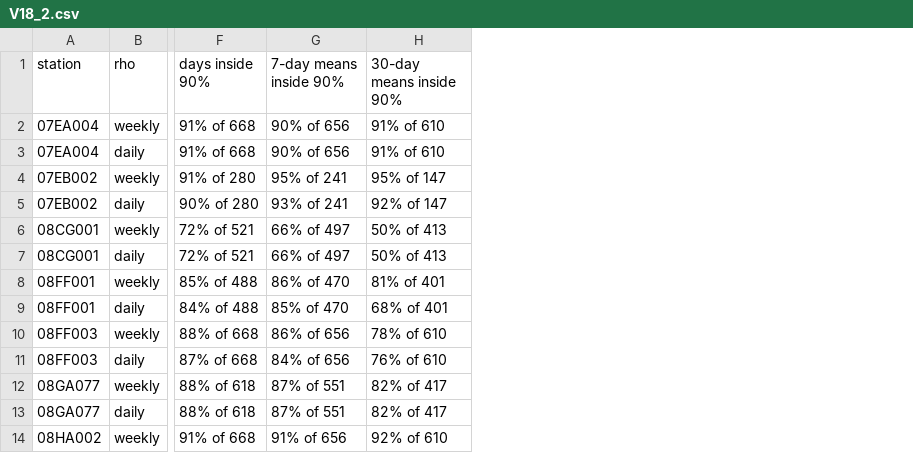
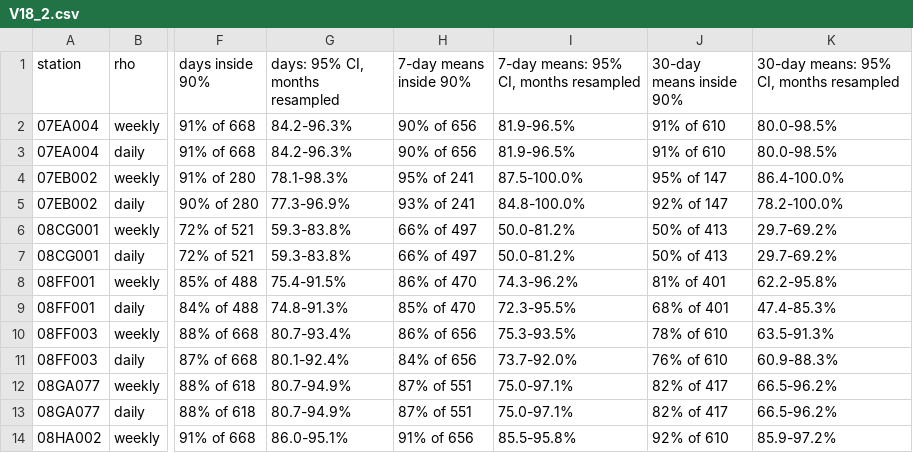
Before and after one commit to LukeAFullard/pyair2stream, a CSV file: validation/results/V18_2.csv, drawn as a sheet; only a part is shown, gaps mark what is left out; the diff names each change by its address in the sheet, - before the commit and + after, or states it on an @@ line.

```diff
--- a/validation/results/V18_2.csv
+++ b/validation/results/V18_2.csv
+column G (days: 95% CI, months resampled), rows 2-14: 84.2-96.3% | 84.2-96.3% | 78.1-98.3% | 77.3-96.9% | 59.3-83.8% | 59.3-83.8% | 75.4-91.5% | 74.8-91.3% | 80.7-93.4% | 80.1-92.4% | 80.7-94.9% | 80.7-94.9% | 86.0-95.1%
+column I, rows 1-14: 7-day means: 95% CI, months resampled | 81.9-96.5% | 81.9-96.5% | 87.5-100.0% | 84.8-100.0% | 50.0-81.2% | 50.0-81.2% | 74.3-96.2% | 72.3-95.5% | 75.3-93.5% | 73.7-92.0% | 75.0-97.1% | 75.0-97.1% | 85.5-95.8%
+column K, rows 1-14: 30-day means: 95% CI, months resampled | 80.0-98.5% | 80.0-98.5% | 86.4-100.0% | 78.2-100.0% | 29.7-69.2% | 29.7-69.2% | 62.2-95.8% | 47.4-85.3% | 63.5-91.3% | 60.9-88.3% | 66.5-96.2% | 66.5-96.2% | 85.9-97.2%
```
Also changed, not shown: validation/results/V18_6.csv, validation/results/V18_8.csv, 42 other files.
